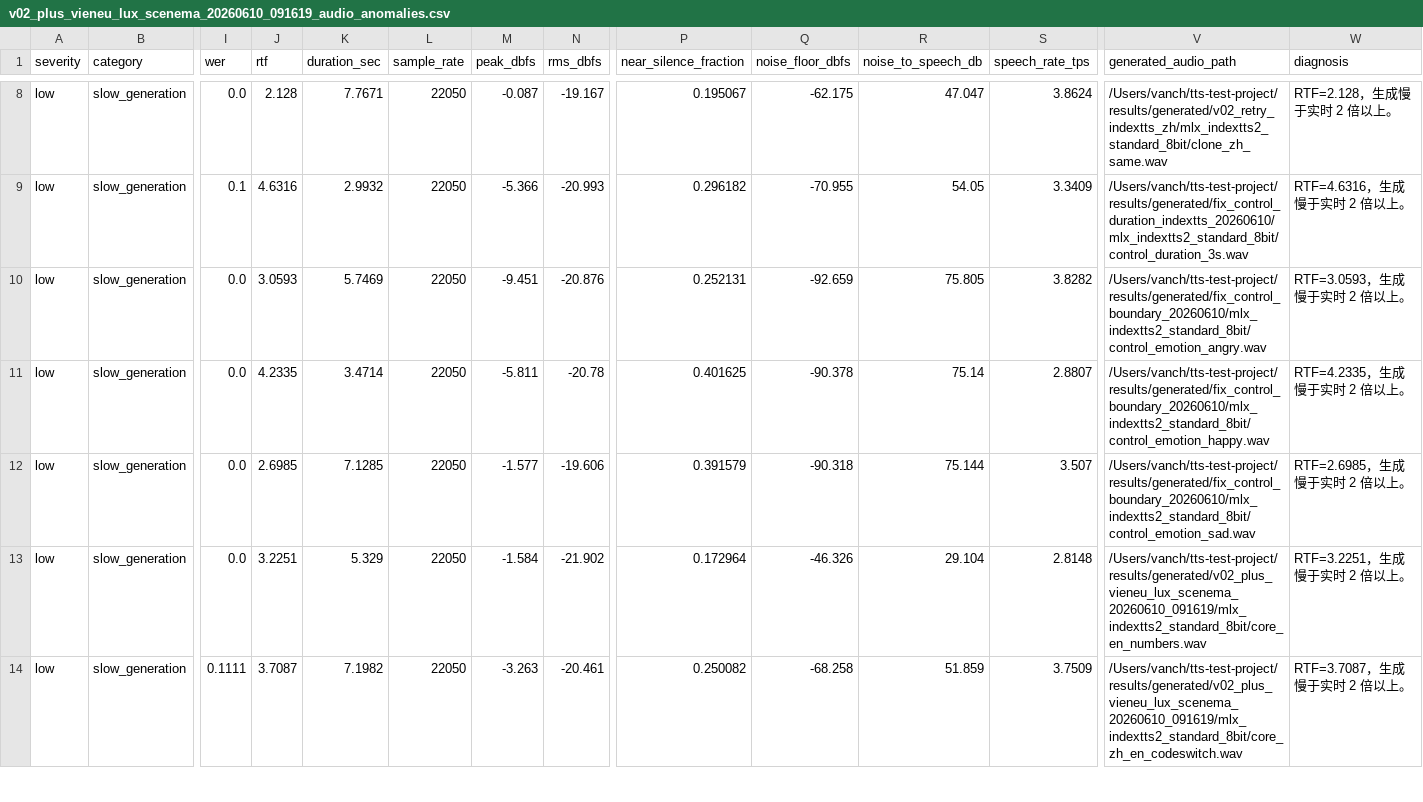
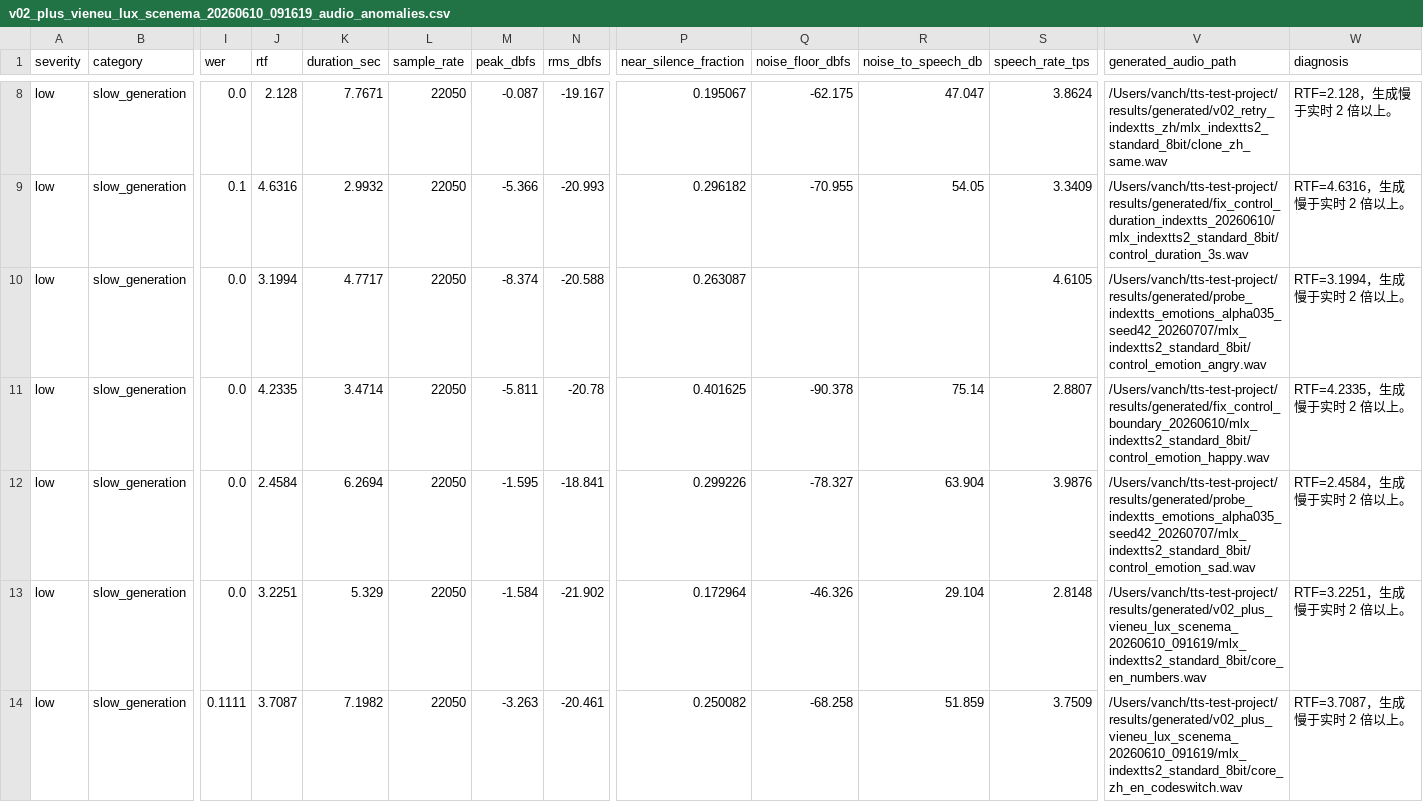
Before and after one commit to vanch007/mlx-tts-benchmarks, a CSV file: reports/v02_plus_vieneu_lux_scenema_20260610_091619_audio_anomalies.csv, drawn as a sheet; only a part is shown, gaps mark what is left out; the diff names each change by its address in the sheet, - before the commit and + after, or states it on an @@ line.

```diff
--- a/reports/v02_plus_vieneu_lux_scenema_20260610_091619_audio_anomalies.csv
+++ b/reports/v02_plus_vieneu_lux_scenema_20260610_091619_audio_anomalies.csv
-J10 (rtf): 3.0593
+J10 (rtf): 3.1994
-K10 (duration_sec): 5.7469
+K10 (duration_sec): 4.7717
-M10 (peak_dbfs): -9.451
+M10 (peak_dbfs): -8.374
-N10 (rms_dbfs): -20.876
+N10 (rms_dbfs): -20.588
-P10 (near_silence_fraction): 0.252131
+P10 (near_silence_fraction): 0.263087
-Q10 (noise_floor_dbfs): -92.659
+Q10 (noise_floor_dbfs): (empty)
-R10 (noise_to_speech_db): 75.805
+R10 (noise_to_speech_db): (empty)
-S10 (speech_rate_tps): 3.8282
+S10 (speech_rate_tps): 4.6105
-V10 (generated_audio_path): /Users/vanch/tts-test-project/results/generated/fix_control_boundary_20260610/mlx_indextts2_standard_8bit/control_emotion_angry.wav
+V10 (generated_audio_path): /Users/vanch/tts-test-project/results/generated/probe_indextts_emotions_alpha035_seed42_20260707/mlx_indextts2_standard_8bit/control_emotion_angry.wav
-W10 (diagnosis): RTF=3.0593，生成慢于实时 2 倍以上。
+W10 (diagnosis): RTF=3.1994，生成慢于实时 2 倍以上。
-J12 (rtf): 2.6985
+J12 (rtf): 2.4584
-K12 (duration_sec): 7.1285
+K12 (duration_sec): 6.2694
-M12 (peak_dbfs): -1.577
+M12 (peak_dbfs): -1.595
-N12 (rms_dbfs): -19.606
+N12 (rms_dbfs): -18.841
-P12 (near_silence_fraction): 0.391579
+P12 (near_silence_fraction): 0.299226
-Q12 (noise_floor_dbfs): -90.318
+Q12 (noise_floor_dbfs): -78.327
-R12 (noise_to_speech_db): 75.144
+R12 (noise_to_speech_db): 63.904
-S12 (speech_rate_tps): 3.507
+S12 (speech_rate_tps): 3.9876
-V12 (generated_audio_path): /Users/vanch/tts-test-project/results/generated/fix_control_boundary_20260610/mlx_indextts2_standard_8bit/control_emotion_sad.wav
+V12 (generated_audio_path): /Users/vanch/tts-test-project/results/generated/probe_indextts_emotions_alpha035_seed42_20260707/mlx_indextts2_standard_8bit/control_emotion_sad.wav
-W12 (diagnosis): RTF=2.6985，生成慢于实时 2 倍以上。
+W12 (diagnosis): RTF=2.4584，生成慢于实时 2 倍以上。
```
Also changed, not shown: reports/v02_plus_vieneu_lux_scenema_20260610_091619.leaderboard.csv, reports/v02_plus_vieneu_lux_scenema_20260610_091619.scored.csv, 14 other files.
